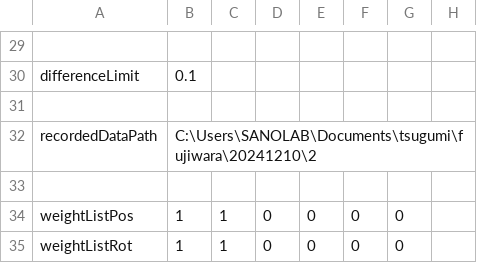
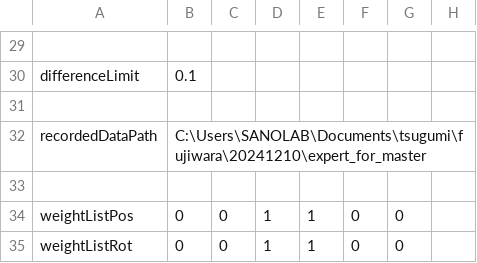
Before and after one commit to clz13087/skill-transfer, a CSV file: config/settings.csv, drawn as a sheet; only a part is shown, gaps mark what is left out.

```diff
--- a/config/settings.csv
+++ b/config/settings.csv
@@ -31,5 +31,5 @@ differenceLimit,0.1
 
-recordedDataPath,C:\Users\SANOLAB\Documents\tsugumi\fujiwara\20241210\2
+recordedDataPath,C:\Users\SANOLAB\Documents\tsugumi\fujiwara\20241210\expert_for_master
 
-weightListPos,1,1,0,0,0,0
-weightListRot,1,1,0,0,0,0
+weightListPos,0,0,1,1,0,0
+weightListRot,0,0,1,1,0,0
```
Also changed, not shown: 4 other files.
